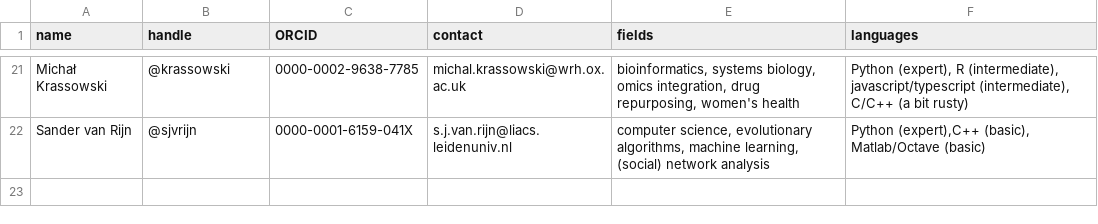
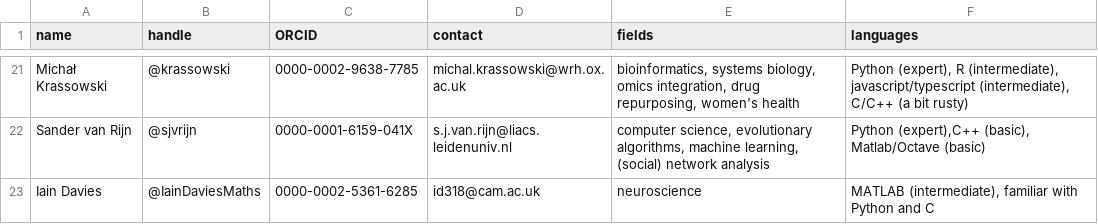
Before and after one commit to codecheckers/codecheckers, a CSV file: codecheckers.csv, drawn as a sheet; only a part is shown, gaps mark what is left out; the diff names each change by its address in the sheet, - before the commit and + after, or states it on an @@ line.

Commit message:
add @IainDaviesMaths closes #21

```diff
--- a/codecheckers.csv
+++ b/codecheckers.csv
+row 23: Iain Davies | @IainDaviesMaths | 0000-0002-5361-6285 | id318@cam.ac.uk | neuroscience | MATLAB (intermediate), familiar with Python and C
```
